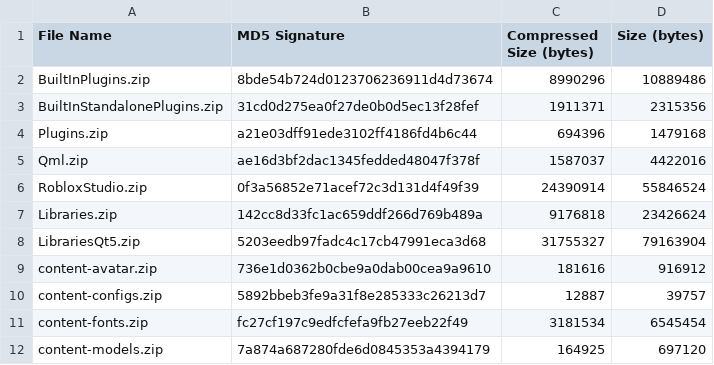
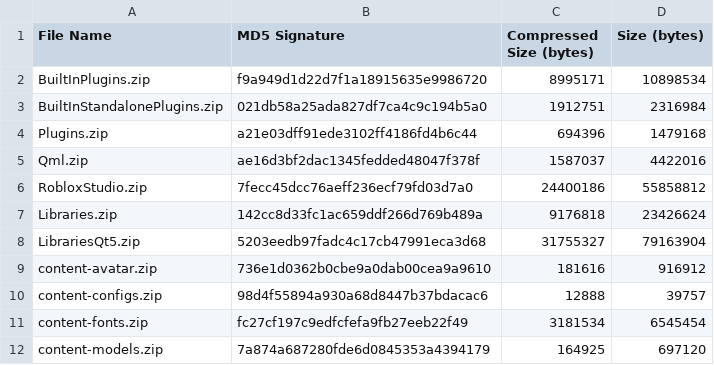
Before and after one commit to Kan18/Roblox-Client-Tracker, a CSV file: rbxPkgManifest.csv, drawn as a sheet; only a part is shown.

```diff
--- a/rbxPkgManifest.csv
+++ b/rbxPkgManifest.csv
@@ -1,7 +1,7 @@
 File Name,MD5 Signature,Compressed Size (bytes),Size (bytes)
-BuiltInPlugins.zip,8bde54b724d0123706236911d4d73674,8990296,10889486
-BuiltInStandalonePlugins.zip,31cd0d275ea0f27de0b0d5ec13f28fef,1911371,2315356
+BuiltInPlugins.zip,f9a949d1d22d7f1a18915635e9986720,8995171,10898534
+BuiltInStandalonePlugins.zip,021db58a25ada827df7ca4c9c194b5a0,1912751,2316984
 Plugins.zip,a21e03dff91ede3102ff4186fd4b6c44,694396,1479168
 Qml.zip,ae16d3bf2dac1345fedded48047f378f,1587037,4422016
-RobloxStudio.zip,0f3a56852e71acef72c3d131d4f49f39,24390914,55846524
+RobloxStudio.zip,7fecc45dcc76aeff236ecf79fd03d7a0,24400186,55858812
 Libraries.zip,142cc8d33fc1ac659ddf266d769b489a,9176818,23426624
@@ -9,3 +9,3 @@ LibrariesQt5.zip,5203eedb97fadc4c17cb47991eca3d68,31755327,79163904
 content-avatar.zip,736e1d0362b0cbe9a0dab00cea9a9610,181616,916912
-content-configs.zip,5892bbeb3fe9a31f8e285333c26213d7,12887,39757
+content-configs.zip,98d4f55894a930a68d8447b37bdacac6,12888,39757
 content-fonts.zip,fc27cf197c9edfcfefa9fb27eeb22f49,3181534,6545454
```
Also changed, not shown: rbxManifest.csv, 6 other files.
